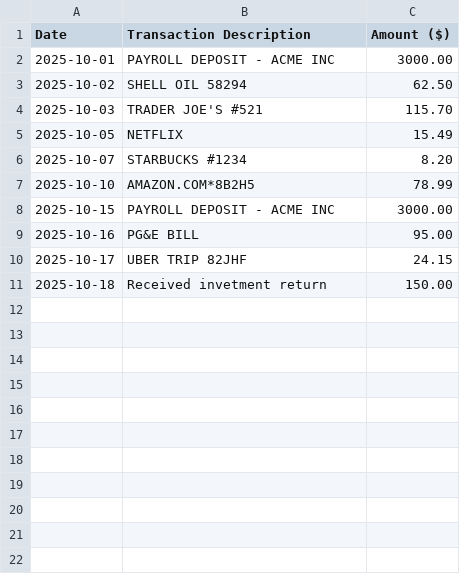
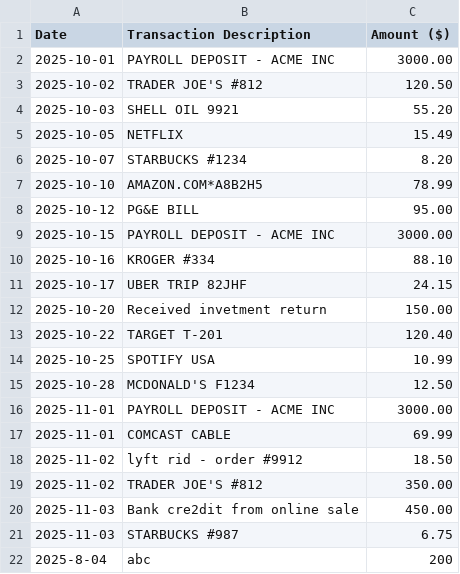
Before and after one commit to initVD/BudgetBrain, a CSV file: test3.csv, drawn as a sheet.

Commit message:
add search by date option

```diff
--- a/test3.csv
+++ b/test3.csv
@@ -2,10 +2,21 @@ Date,Transaction Description,Amount ($)
 2025-10-01,PAYROLL DEPOSIT - ACME INC,3000.00
-2025-10-02,SHELL OIL 58294,62.50
-2025-10-03,TRADER JOE'S #521,115.70
+2025-10-02,TRADER JOE'S #812,120.50
+2025-10-03,SHELL OIL 9921,55.20
 2025-10-05,NETFLIX,15.49
 2025-10-07,STARBUCKS #1234,8.20
-2025-10-10,AMAZON.COM*8B2H5,78.99
+2025-10-10,AMAZON.COM*A8B2H5,78.99
+2025-10-12,PG&E BILL,95.00
 2025-10-15,PAYROLL DEPOSIT - ACME INC,3000.00
-2025-10-16,PG&E BILL,95.00
+2025-10-16,KROGER #334,88.10
 2025-10-17,UBER TRIP 82JHF,24.15
-2025-10-18,Received invetment return,150.00
+2025-10-20,Received invetment return,150.00
+2025-10-22,TARGET T-201,120.40
+2025-10-25,SPOTIFY USA,10.99
+2025-10-28,MCDONALD'S F1234,12.50
+2025-11-01,PAYROLL DEPOSIT - ACME INC,3000.00
+2025-11-01,COMCAST CABLE,69.99
+2025-11-02,lyft rid - order #9912,18.50
+2025-11-02,TRADER JOE'S #812,350.00
+2025-11-03,Bank cre2dit from online sale,450.00
+2025-11-03,STARBUCKS #987,6.75
+2025-8-04,abc,200
```
Also changed, not shown: 7 other files.
